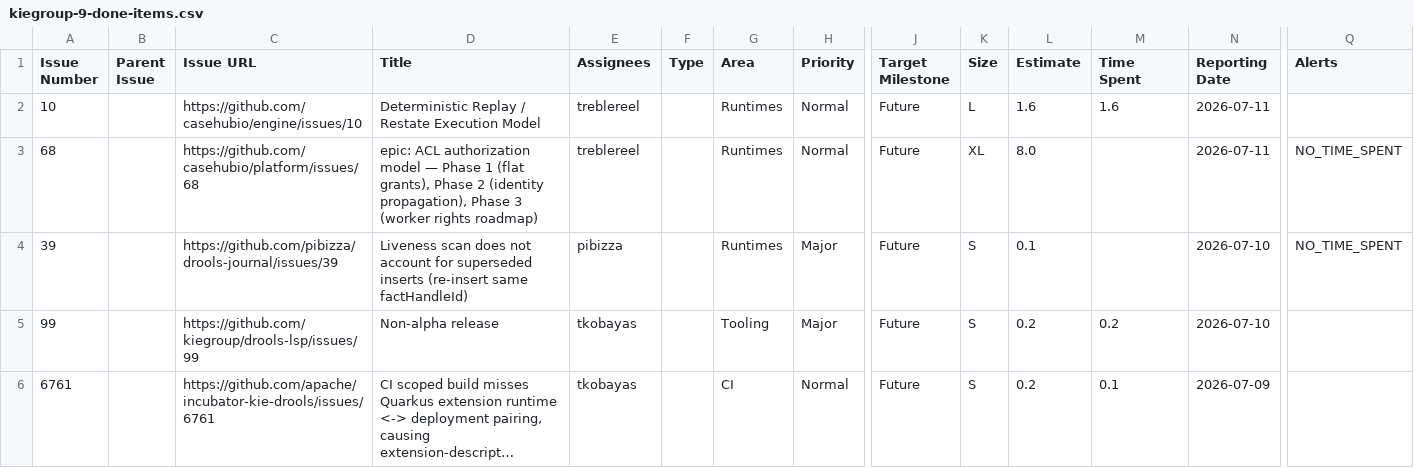
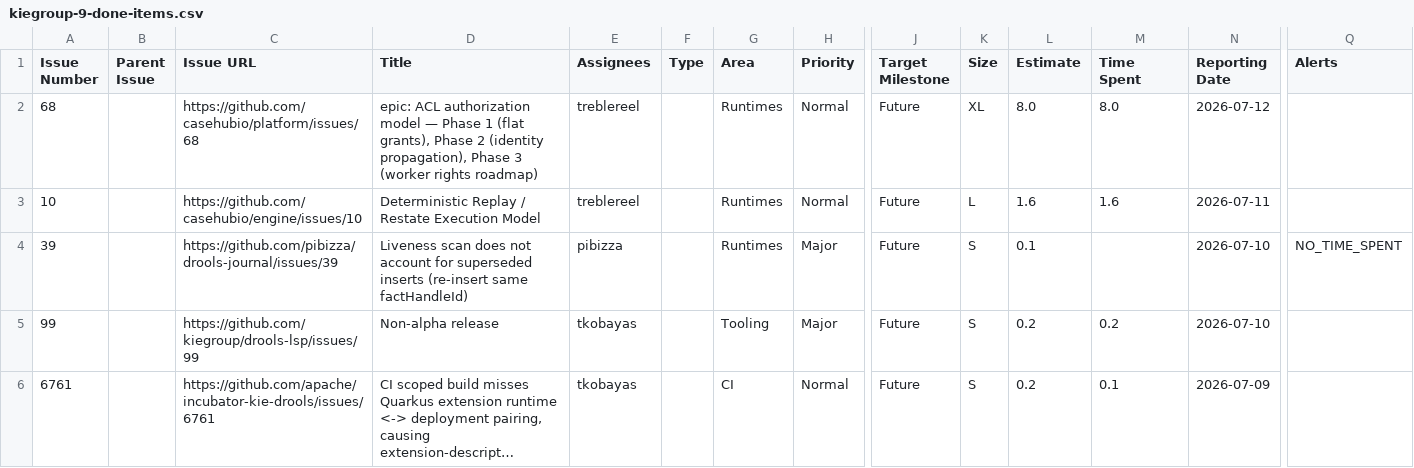
Before and after one commit to kubesmarts/pm-automations, a CSV file: exports/kiegroup-9-done-items.csv, drawn as a sheet; only a part is shown, gaps mark what is left out; long unchanged cells end in …; removed rows and columns are numbered as before the commit, all else as after; rows hold the shown columns only; the diff names each change by its address in the sheet, - before the commit and + after, or states it on an @@ line.

```diff
--- a/exports/kiegroup-9-done-items.csv
+++ b/exports/kiegroup-9-done-items.csv
+row 2: 68 |  | https://github.com/casehubio/platform/issues/68 | epic: ACL authorization model — Phase 1 (flat grants), Phase 2 (identity propagation), Phase 3 (worker rights roadmap) | treblereel |  | Runtimes | Normal | Future | XL | 8.0 | 8.0 | 2026-07-12
-row 3: 68 |  | https://github.com/casehubio/platform/issues/68 | epic: ACL authorization model — Phase 1 (flat grants), Phase 2 (identity propagation), Phase 3 (worker rights roadmap) | treblereel |  | Runtimes | Normal | Future | XL | 8.0 |  | 2026-07-11 | NO_TIME_SPENT
```
